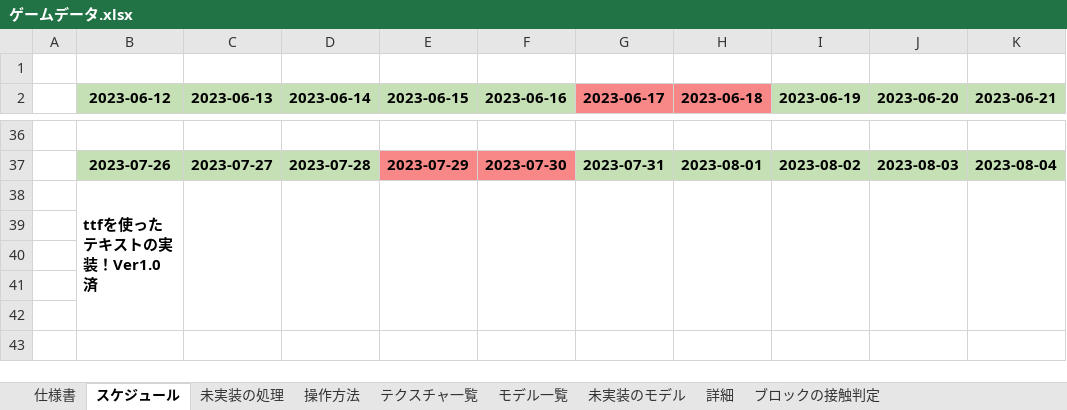
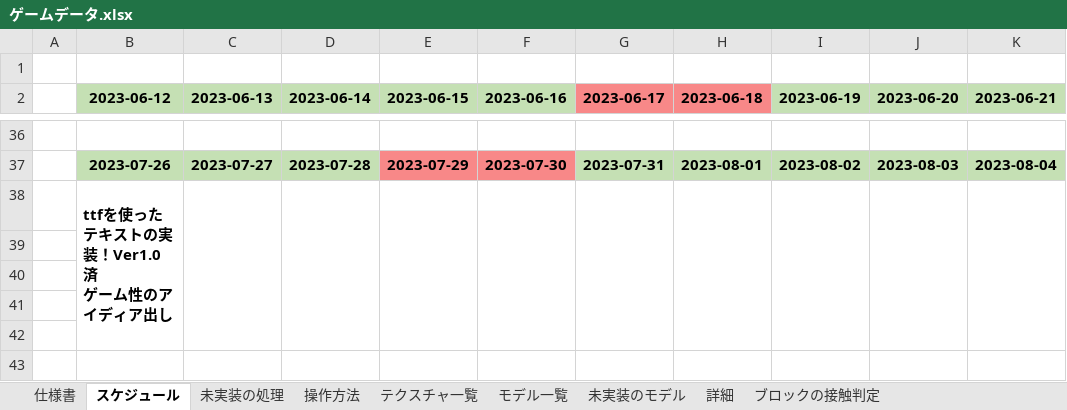
Before and after one commit to keisuke0211/pixel, an Excel workbook: data/ゲームデータ.xlsx, sheet スケジュール, drawn as a sheet; only a part is shown, gaps mark what is left out; values as stored, in another font and other column widths than the file's, no borders; ↵ is a line break in a cell; the diff names each change by its address in the sheet, - before the commit and + after, or states it on an @@ line.

```diff
--- a/data/ゲームデータ.xlsx (sheet スケジュール)
+++ b/data/ゲームデータ.xlsx (sheet スケジュール)
-B38 (2023-06-12): ttfを使ったテキストの実装！Ver1.0 済
+B38 (2023-06-12): ttfを使ったテキストの実装！Ver1.0 済 ↵ ゲーム性のアイディア出し
```
Also changed, not shown: 5 other files.
